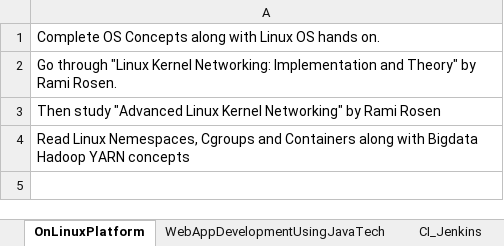
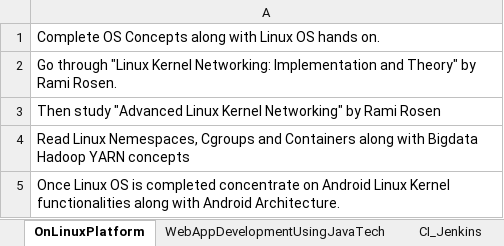
Before and after one commit to VijayBI/VBI, an Excel workbook: StudyTracker.xlsx, sheet OnLinuxPlatform, drawn as a sheet; values as stored, in another font and other column widths than the file's, no borders; the diff names each change by its address in the sheet, - before the commit and + after, or states it on an @@ line.

```diff
--- a/StudyTracker.xlsx (sheet OnLinuxPlatform)
+++ b/StudyTracker.xlsx (sheet OnLinuxPlatform)
+row 5: Once Linux OS is completed concentrate on Android Linux Kernel functionalities along with Android Architecture.
```
Also changed, not shown: OperatingSystem/OperatingSystemConceptsHighLevelChart.xlsx, 1 other file.
